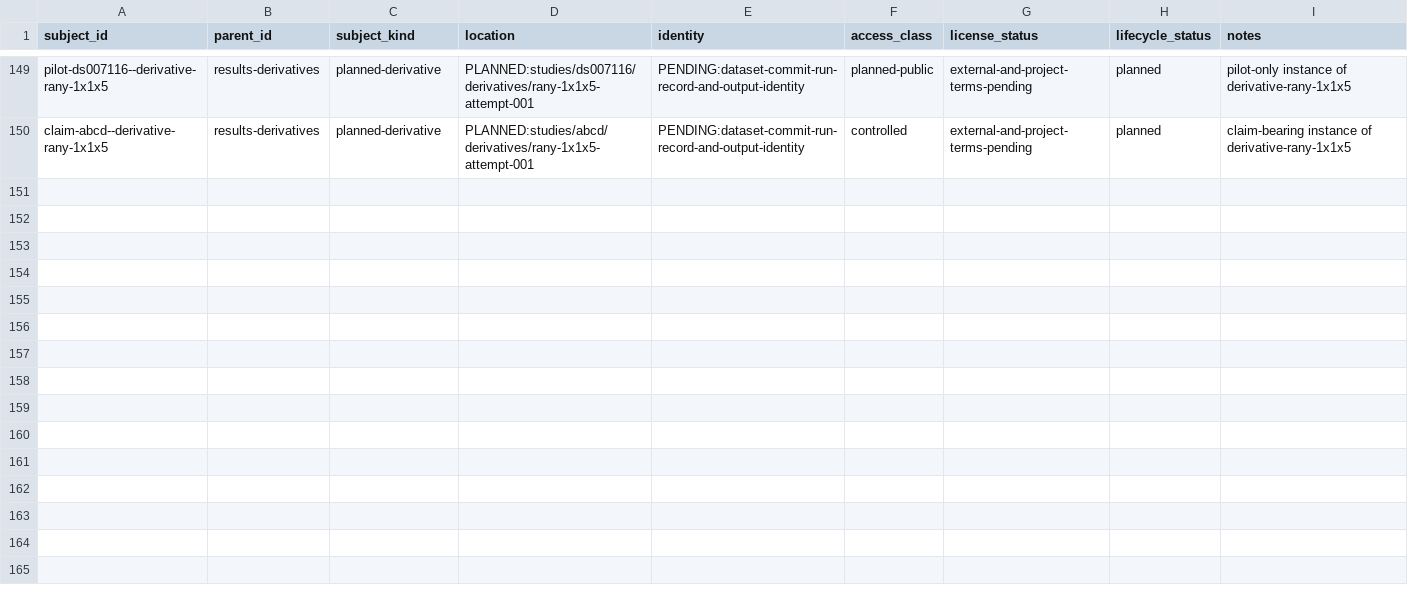
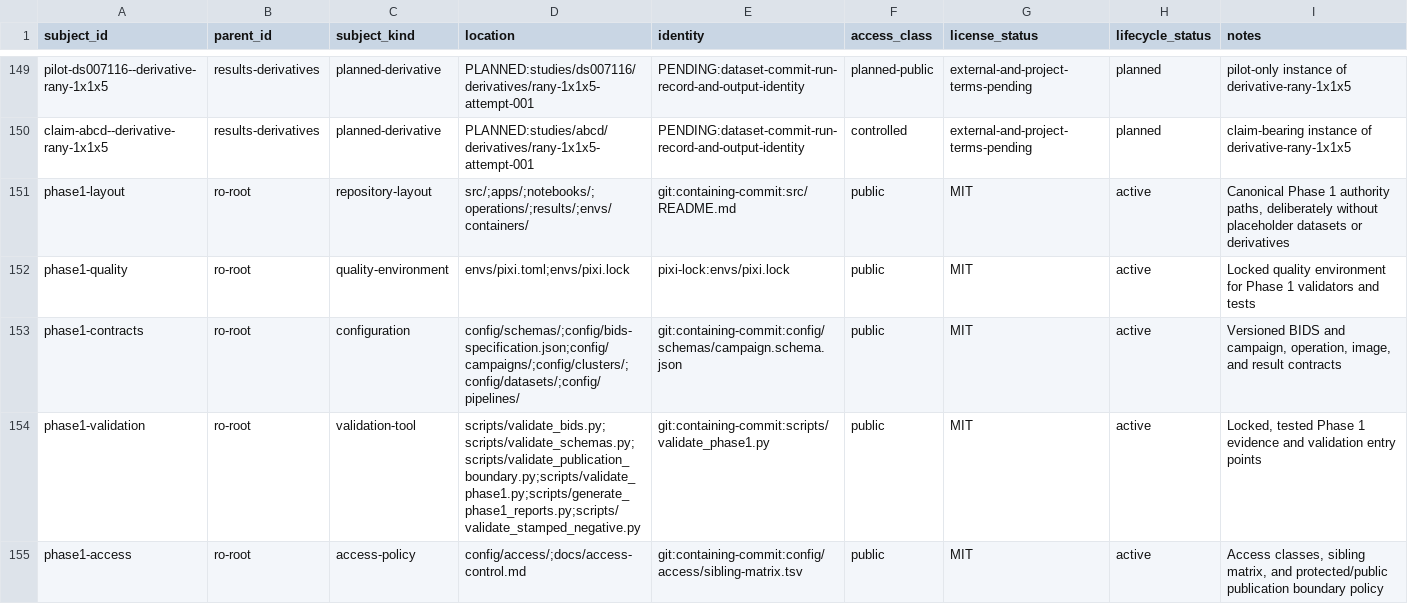
Before and after one commit to con/STAMPED-dl_morphometrics_biases, a TSV file: config/components.tsv, drawn as a sheet; only a part is shown, gaps mark what is left out; the diff covers the shown part only; the diff names each change by its address in the sheet, - before the commit and + after, or states it on an @@ line.

```diff
--- a/config/components.tsv
+++ b/config/components.tsv
+row 151: phase1-layout | ro-root | repository-layout | src/;apps/;notebooks/;operations/;results/;envs/containers/ | git:containing-commit:src/README.md | public | MIT | active | Canonical Phase 1 authority paths, deliberately without placeholder datasets or derivatives
+row 152: phase1-quality | ro-root | quality-environment | envs/pixi.toml;envs/pixi.lock | pixi-lock:envs/pixi.lock | public | MIT | active | Locked quality environment for Phase 1 validators and tests
+row 153: phase1-contracts | ro-root | configuration | config/schemas/;config/bids-specification.json;config/campaigns/;config/clusters/;config/datasets/;config/pipelines/ | git:containing-commit:config/schemas/campaign.schema.json | public | MIT | active | Versioned BIDS and campaign, operation, image, and result contracts
+row 154: phase1-validation | ro-root | validation-tool | scripts/validate_bids.py;scripts/validate_schemas.py;scripts/validate_publication_boundary.py;scripts/validate_phase1.py;scripts/generate_phase1_reports.py;scripts/validate_stamped_negative.py | git:containing-commit:scripts/validate_phase1.py | public | MIT | active | Locked, tested Phase 1 evidence and validation entry points
+row 155: phase1-access | ro-root | access-policy | config/access/;docs/access-control.md | git:containing-commit:config/access/sibling-matrix.tsv | public | MIT | active | Access classes, sibling matrix, and protected/public publication boundary policy
```
Also changed, not shown: 5 added rows and 7 edited cells elsewhere in this file, 4 other files.
